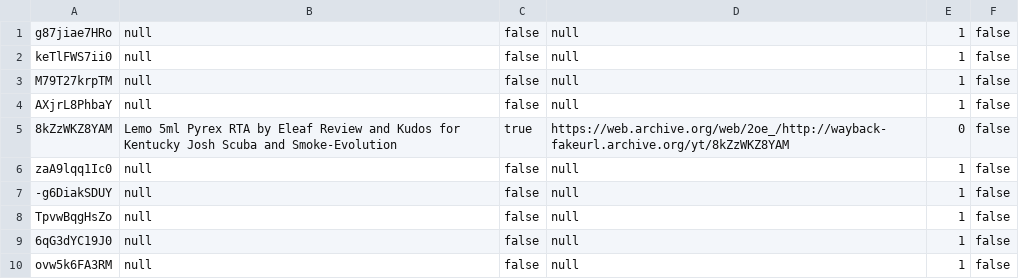
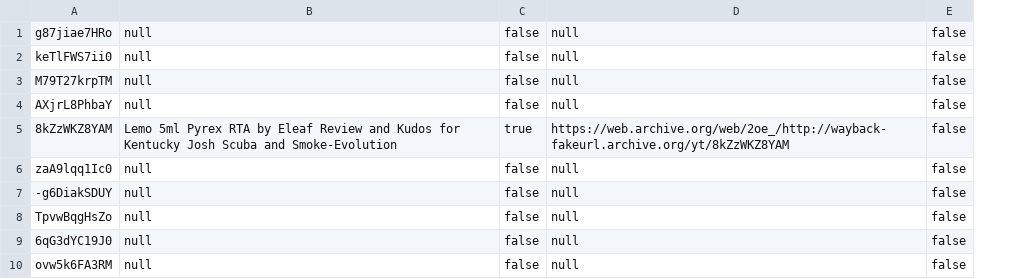
Before and after one commit to tomhoad03/VideoArchiver, a CSV file: imported/imported_urls_10.csv, drawn as a sheet; only a part is shown; the diff names each change by its address in the sheet, - before the commit and + after, or states it on an @@ line.

```diff
--- a/imported/imported_urls_10.csv
+++ b/imported/imported_urls_10.csv
-column E, rows 1-10: 1 | 1 | 1 | 1 | 0 | 1 | 1 | 1 | 1 | 1
```
Also changed, not shown: imported/imported_urls_2.csv, imported/imported_urls_3.csv, 19 other files.
